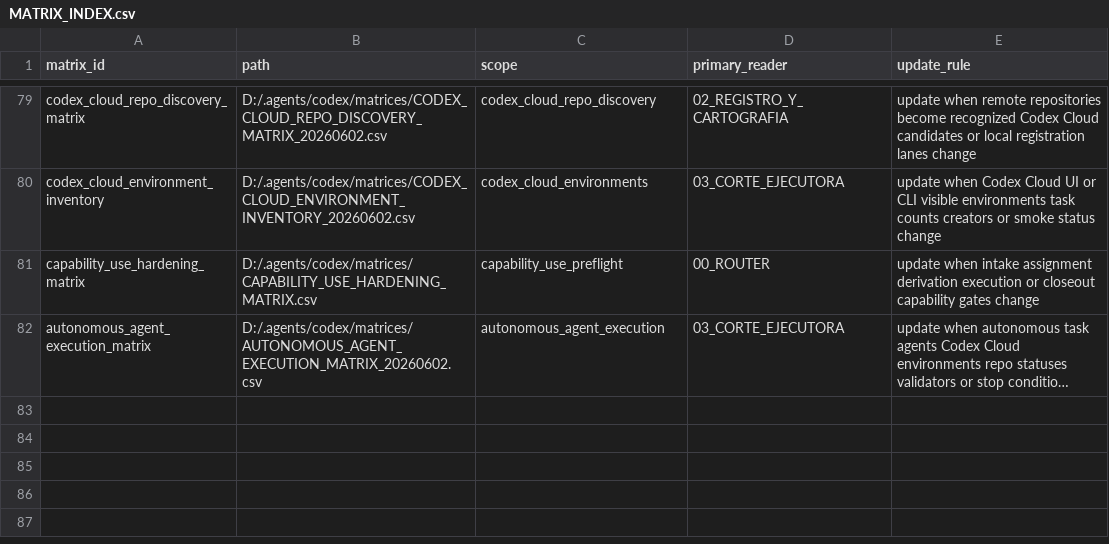
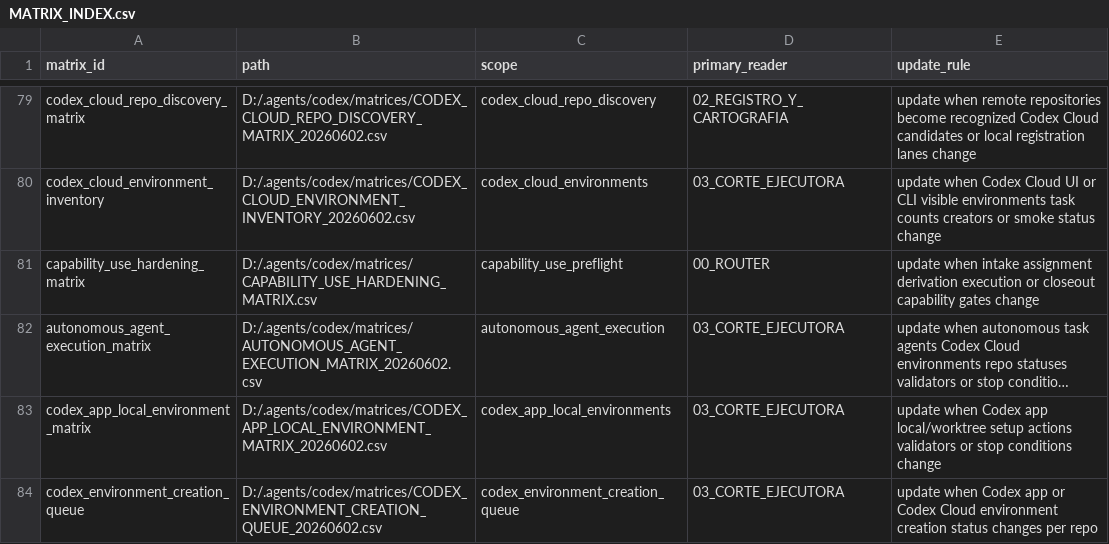
Before and after one commit to universo-rey/cabina-universal-d, a CSV file: .agents/codex/matrices/MATRIX_INDEX.csv, drawn as a sheet; only a part is shown, gaps mark what is left out; long unchanged cells end in …; the diff names each change by its address in the sheet, - before the commit and + after, or states it on an @@ line.

```diff
--- a/.agents/codex/matrices/MATRIX_INDEX.csv
+++ b/.agents/codex/matrices/MATRIX_INDEX.csv
+row 83: codex_app_local_environment_matrix | D:/.agents/codex/matrices/CODEX_APP_LOCAL_ENVIRONMENT_MATRIX_20260602.csv | codex_app_local_environments | 03_CORTE_EJECUTORA | update when Codex app local/worktree setup actions validators or stop conditions change
+row 84: codex_environment_creation_queue | D:/.agents/codex/matrices/CODEX_ENVIRONMENT_CREATION_QUEUE_20260602.csv | codex_environment_creation_queue | 03_CORTE_EJECUTORA | update when Codex app or Codex Cloud environment creation status changes per repo
```
Also changed, not shown: .agents/codex/matrices/CAPABILITY_USE_HARDENING_MATRIX.csv, .agents/codex/matrices/GOVERNED_ASSET_CANONICAL_INVENTORY.csv, 20 other files.
